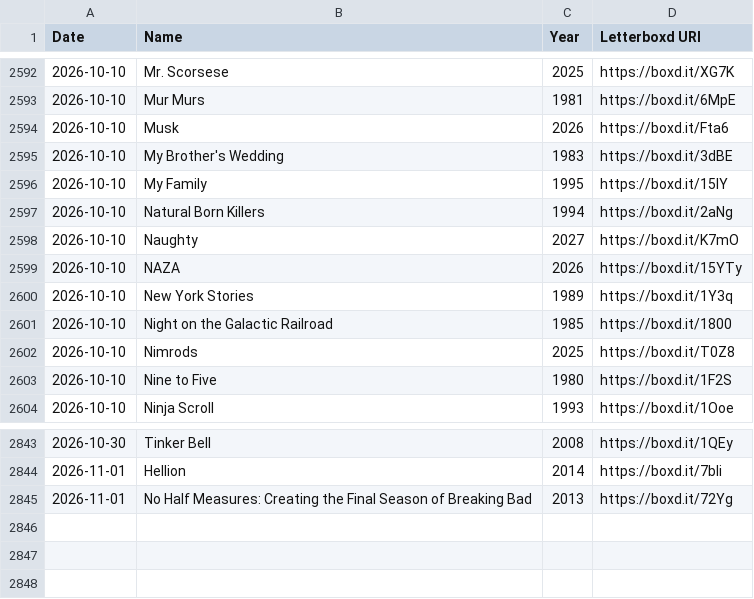
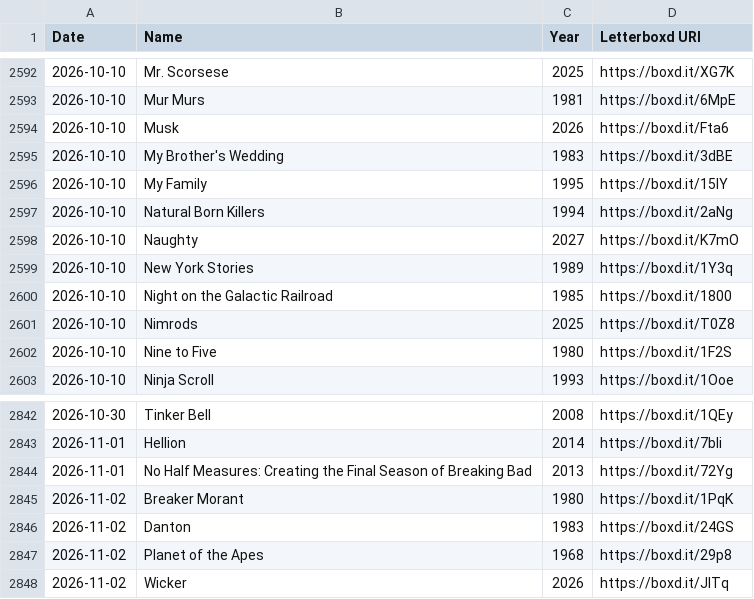
Before and after one commit to hesham-nawaz/personal-website, a CSV file: data/watchlist.csv, drawn as a sheet; only a part is shown, gaps mark what is left out; removed rows and columns are numbered as before the commit, all else as after; the diff names each change by its address in the sheet, - before the commit and + after, or states it on an @@ line.

```diff
--- a/data/watchlist.csv
+++ b/data/watchlist.csv
-row 2599: 2026-10-10 | NAZA | 2026 | https://boxd.it/15YTy
+row 2845: 2026-11-02 | Breaker Morant | 1980 | https://boxd.it/1PqK
+row 2846: 2026-11-02 | Danton | 1983 | https://boxd.it/24GS
+row 2847: 2026-11-02 | Planet of the Apes | 1968 | https://boxd.it/29p8
+row 2848: 2026-11-02 | Wicker | 2026 | https://boxd.it/JlTq
```
Also changed, not shown: 4 other files.
